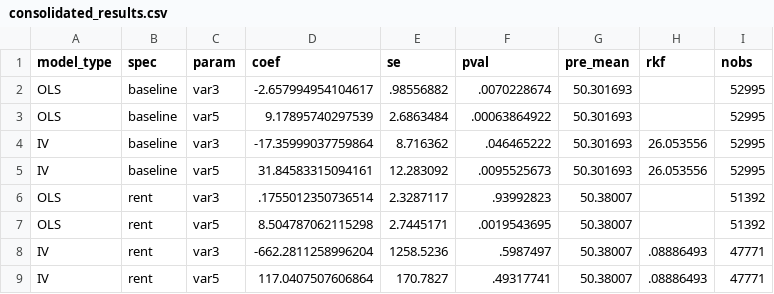
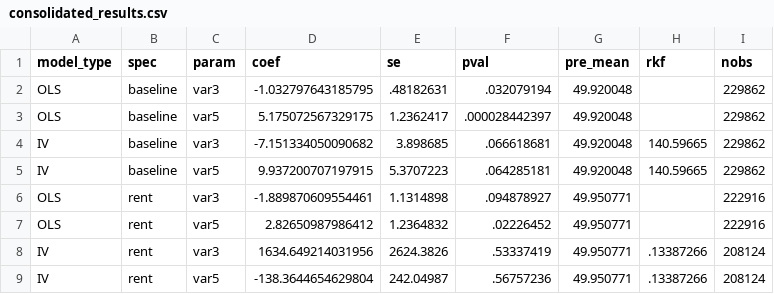
Before and after one commit to saulrichardson/remote-work, a CSV file: results/raw/user_mechanisms/consolidated_results.csv, drawn as a sheet; only a part is shown; the diff covers the shown part only.

```diff
--- a/results/raw/user_mechanisms/consolidated_results.csv
+++ b/results/raw/user_mechanisms/consolidated_results.csv
@@ -1,9 +1,9 @@
 model_type,spec,param,coef,se,pval,pre_mean,rkf,nobs
-"OLS","baseline","var3",-2.657994954104617,.98556882,.0070228674,50.301693,,52995
-"OLS","baseline","var5",9.17895740297539,2.6863484,.00063864922,50.301693,,52995
-"IV","baseline","var3",-17.35999037759864,8.716362,.046465222,50.301693,26.053556,52995
-"IV","baseline","var5",31.84583315094161,12.283092,.0095525673,50.301693,26.053556,52995
-"OLS","rent","var3",.1755012350736514,2.3287117,.93992823,50.38007,,51392
-"OLS","rent","var5",8.504787062115298,2.7445171,.0019543695,50.38007,,51392
-"IV","rent","var3",-662.2811258996204,1258.5236,.5987497,50.38007,.08886493,47771
-"IV","rent","var5",117.0407507606864,170.7827,.49317741,50.38007,.08886493,47771
+"OLS","baseline","var3",-1.032797643185795,.48182631,.032079194,49.920048,,229862
+"OLS","baseline","var5",5.175072567329175,1.2362417,.000028442397,49.920048,,229862
+"IV","baseline","var3",-7.151334050090682,3.898685,.066618681,49.920048,140.59665,229862
+"IV","baseline","var5",9.937200707197915,5.3707223,.064285181,49.920048,140.59665,229862
+"OLS","rent","var3",-1.889870609554461,1.1314898,.094878927,49.950771,,222916
+"OLS","rent","var5",2.82650987986412,1.2364832,.02226452,49.950771,,222916
+"IV","rent","var3",1634.649214031956,2624.3826,.53337419,49.950771,.13387266,208124
+"IV","rent","var5",-138.3644654629804,242.04987,.56757236,49.950771,.13387266,208124
```
Also changed, not shown: 132 edited cells elsewhere in this file, results/raw/user_mechanisms_wage_gap/consolidated_results.csv, results/raw/user_productivity/consolidated_results.csv, 37 other files.
